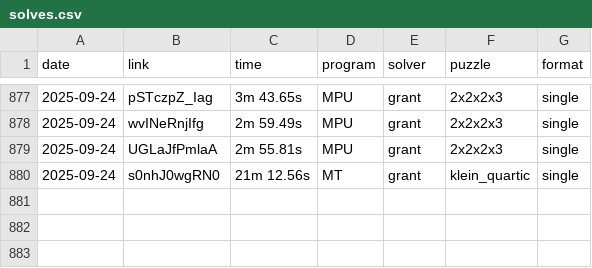
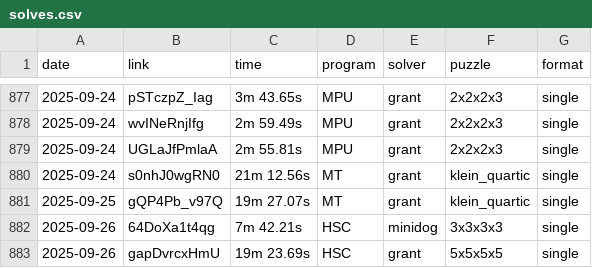
Before and after one commit to Hypercubers/hypercubing.xyz, a CSV file: leaderboards/solves.csv, drawn as a sheet; only a part is shown, gaps mark what is left out.

Commit message:
add 3 solves to solves.csv

```diff
--- a/leaderboards/solves.csv
+++ b/leaderboards/solves.csv
@@ -880 +880,4 @@ date,       link,                  time, program,   solver,             puzzle,
 2025-09-24, s0nhJ0wgRN0,      21m 12.56s, MT,       grant,        klein_quartic, single
+2025-09-25, gQP4Pb_v97Q,      19m 27.07s, MT,       grant,        klein_quartic, single
+2025-09-26, 64DoXa1t4qg,       7m 42.21s, HSC,      minidog,            3x3x3x3, single
+2025-09-26, gapDvrcxHmU,      19m 23.69s, HSC,      grant,              5x5x5x5, single
```
